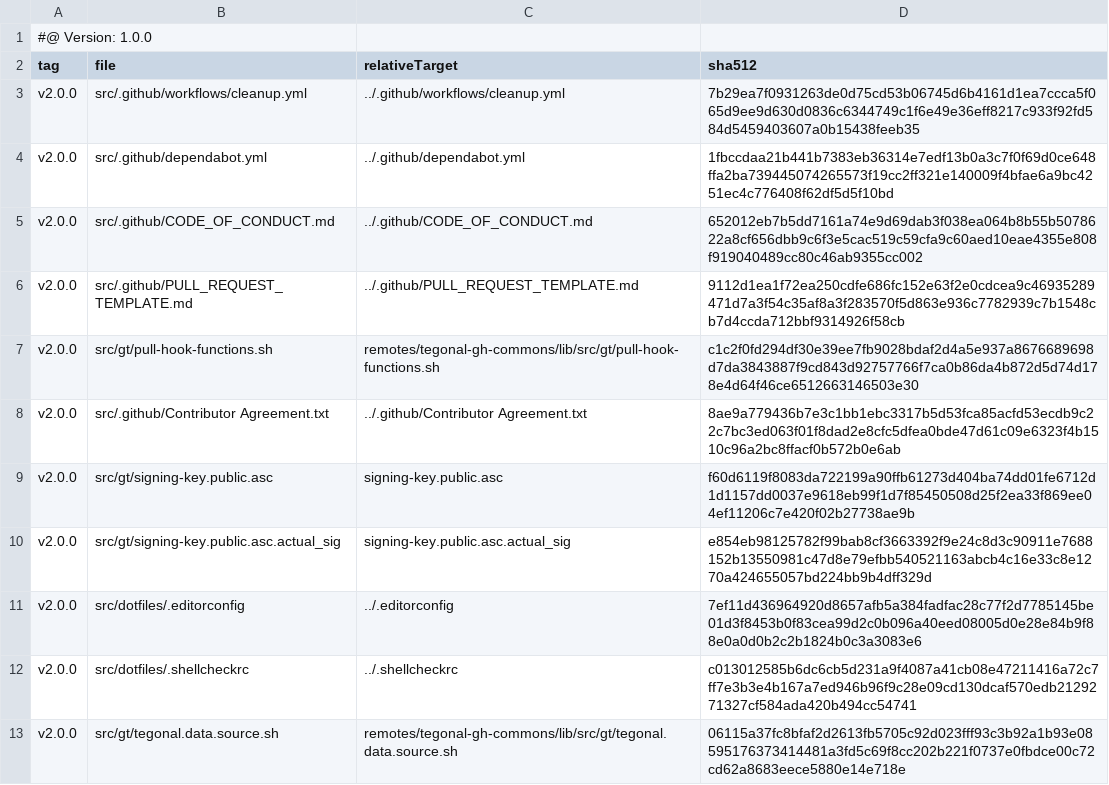
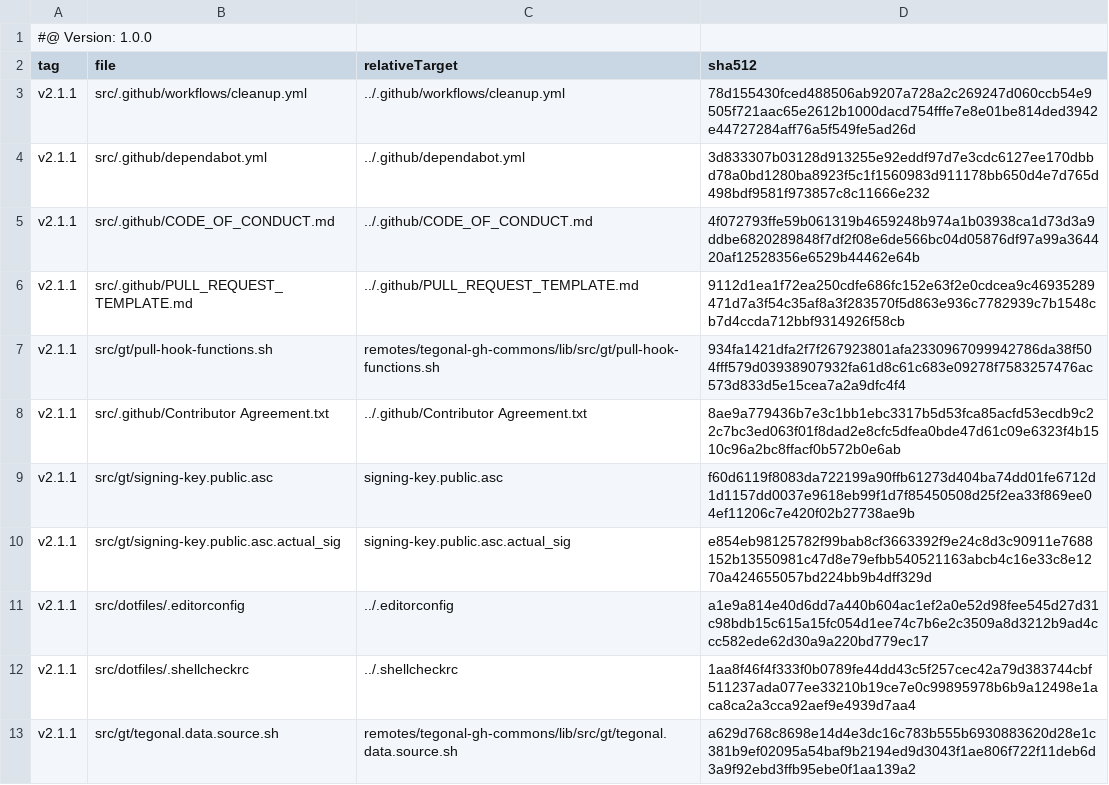
Before and after one commit to tegonal/gt, a TSV file: .gt/remotes/tegonal-gh-commons/pulled.tsv, drawn as a sheet.

Commit message:
update github-commons to v2.1.1

```diff
--- a/.gt/remotes/tegonal-gh-commons/pulled.tsv
+++ b/.gt/remotes/tegonal-gh-commons/pulled.tsv
@@ -2,12 +2,12 @@
 tag	file	relativeTarget	sha512
-v2.0.0	src/.github/workflows/cleanup.yml	../.github/workflows/cleanup.yml	7b29ea7f0931263de0d75cd53b06745d6b4161d1ea7ccca5f065d9ee9d630d0836c6344749c1f6e49e36eff8217c933f92fd584d5459403607a0b15438feeb35
-v2.0.0	src/.github/dependabot.yml	../.github/dependabot.yml	1fbccdaa21b441b7383eb36314e7edf13b0a3c7f0f69d0ce648ffa2ba739445074265573f19cc2ff321e140009f4bfae6a9bc4251ec4c776408f62df5d5f10bd
-v2.0.0	src/.github/CODE_OF_CONDUCT.md	../.github/CODE_OF_CONDUCT.md	652012eb7b5dd7161a74e9d69dab3f038ea064b8b55b5078622a8cf656dbb9c6f3e5cac519c59cfa9c60aed10eae4355e808f919040489cc80c46ab9355cc002
-v2.0.0	src/.github/PULL_REQUEST_TEMPLATE.md	../.github/PULL_REQUEST_TEMPLATE.md	9112d1ea1f72ea250cdfe686fc152e63f2e0cdcea9c46935289471d7a3f54c35af8a3f283570f5d863e936c7782939c7b1548cb7d4ccda712bbf9314926f58cb
-v2.0.0	src/gt/pull-hook-functions.sh	remotes/tegonal-gh-commons/lib/src/gt/pull-hook-functions.sh	c1c2f0fd294df30e39ee7fb9028bdaf2d4a5e937a8676689698d7da3843887f9cd843d92757766f7ca0b86da4b872d5d74d178e4d64f46ce6512663146503e30
-v2.0.0	src/.github/Contributor Agreement.txt	../.github/Contributor Agreement.txt	8ae9a779436b7e3c1bb1ebc3317b5d53fca85acfd53ecdb9c22c7bc3ed063f01f8dad2e8cfc5dfea0bde47d61c09e6323f4b1510c96a2bc8ffacf0b572b0e6ab
-v2.0.0	src/gt/signing-key.public.asc	signing-key.public.asc	f60d6119f8083da722199a90ffb61273d404ba74dd01fe6712d1d1157dd0037e9618eb99f1d7f85450508d25f2ea33f869ee04ef11206c7e420f02b27738ae9b
-v2.0.0	src/gt/signing-key.public.asc.actual_sig	signing-key.public.asc.actual_sig	e854eb98125782f99bab8cf3663392f9e24c8d3c90911e7688152b13550981c47d8e79efbb540521163abcb4c16e33c8e1270a424655057bd224bb9b4dff329d
-v2.0.0	src/dotfiles/.editorconfig	../.editorconfig	7ef11d436964920d8657afb5a384fadfac28c77f2d7785145be01d3f8453b0f83cea99d2c0b096a40eed08005d0e28e84b9f88e0a0d0b2c2b1824b0c3a3083e6
-v2.0.0	src/dotfiles/.shellcheckrc	../.shellcheckrc	c013012585b6dc6cb5d231a9f4087a41cb08e47211416a72c7ff7e3b3e4b167a7ed946b96f9c28e09cd130dcaf570edb2129271327cf584ada420b494cc54741
-v2.0.0	src/gt/tegonal.data.source.sh	remotes/tegonal-gh-commons/lib/src/gt/tegonal.data.source.sh	06115a37fc8bfaf2d2613fb5705c92d023fff93c3b92a1b93e08595176373414481a3fd5c69f8cc202b221f0737e0fbdce00c72cd62a8683eece5880e14e718e
+v2.1.1	src/.github/workflows/cleanup.yml	../.github/workflows/cleanup.yml	78d155430fced488506ab9207a728a2c269247d060ccb54e9505f721aac65e2612b1000dacd754fffe7e8e01be814ded3942e44727284aff76a5f549fe5ad26d
+v2.1.1	src/.github/dependabot.yml	../.github/dependabot.yml	3d833307b03128d913255e92eddf97d7e3cdc6127ee170dbbd78a0bd1280ba8923f5c1f1560983d911178bb650d4e7d765d498bdf9581f973857c8c11666e232
+v2.1.1	src/.github/CODE_OF_CONDUCT.md	../.github/CODE_OF_CONDUCT.md	4f072793ffe59b061319b4659248b974a1b03938ca1d73d3a9ddbe6820289848f7df2f08e6de566bc04d05876df97a99a364420af12528356e6529b44462e64b
+v2.1.1	src/.github/PULL_REQUEST_TEMPLATE.md	../.github/PULL_REQUEST_TEMPLATE.md	9112d1ea1f72ea250cdfe686fc152e63f2e0cdcea9c46935289471d7a3f54c35af8a3f283570f5d863e936c7782939c7b1548cb7d4ccda712bbf9314926f58cb
+v2.1.1	src/gt/pull-hook-functions.sh	remotes/tegonal-gh-commons/lib/src/gt/pull-hook-functions.sh	934fa1421dfa2f7f267923801afa2330967099942786da38f504fff579d03938907932fa61d8c61c683e09278f7583257476ac573d833d5e15cea7a2a9dfc4f4
+v2.1.1	src/.github/Contributor Agreement.txt	../.github/Contributor Agreement.txt	8ae9a779436b7e3c1bb1ebc3317b5d53fca85acfd53ecdb9c22c7bc3ed063f01f8dad2e8cfc5dfea0bde47d61c09e6323f4b1510c96a2bc8ffacf0b572b0e6ab
+v2.1.1	src/gt/signing-key.public.asc	signing-key.public.asc	f60d6119f8083da722199a90ffb61273d404ba74dd01fe6712d1d1157dd0037e9618eb99f1d7f85450508d25f2ea33f869ee04ef11206c7e420f02b27738ae9b
+v2.1.1	src/gt/signing-key.public.asc.actual_sig	signing-key.public.asc.actual_sig	e854eb98125782f99bab8cf3663392f9e24c8d3c90911e7688152b13550981c47d8e79efbb540521163abcb4c16e33c8e1270a424655057bd224bb9b4dff329d
+v2.1.1	src/dotfiles/.editorconfig	../.editorconfig	a1e9a814e40d6dd7a440b604ac1ef2a0e52d98fee545d27d31c98bdb15c615a15fc054d1ee74c7b6e2c3509a8d3212b9ad4ccc582ede62d30a9a220bd779ec17
+v2.1.1	src/dotfiles/.shellcheckrc	../.shellcheckrc	1aa8f46f4f333f0b0789fe44dd43c5f257cec42a79d383744cbf511237ada077ee33210b19ce7e0c99895978b6b9a12498e1aca8ca2a3cca92aef9e4939d7aa4
+v2.1.1	src/gt/tegonal.data.source.sh	remotes/tegonal-gh-commons/lib/src/gt/tegonal.data.source.sh	a629d768c8698e14d4e3dc16c783b555b6930883620d28e1c381b9ef02095a54baf9b2194ed9d3043f1ae806f722f11deb6d3a9f92ebd3ffb95ebe0f1aa139a2
```
Also changed, not shown: 8 other files.
